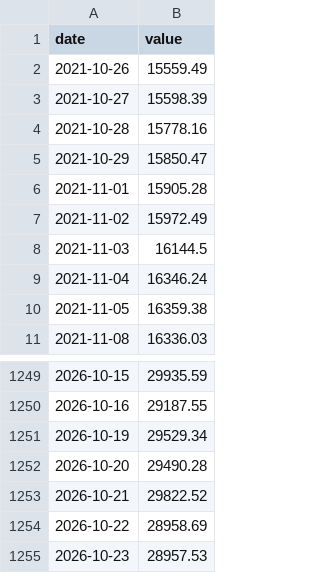
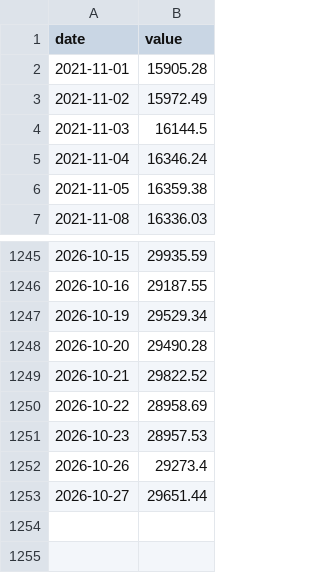
Before and after one commit to Recp-ai/capex-early-warning, a CSV file: data/fred/NASDAQ100.csv, drawn as a sheet; only a part is shown, gaps mark what is left out.

```diff
--- a/data/fred/NASDAQ100.csv
+++ b/data/fred/NASDAQ100.csv
@@ -1,6 +1,2 @@
 date,value
-2021-10-26,15559.49
-2021-10-27,15598.39
-2021-10-28,15778.16
-2021-10-29,15850.47
 2021-11-01,15905.28
@@ -1255 +1251,3 @@ date,value
 2026-10-23,28957.53
+2026-10-26,29273.4
+2026-10-27,29651.44
```
Also changed, not shown: data/fred/BAA10Y.csv, data/fred/DCOILBRENTEU.csv, 22 other files.
